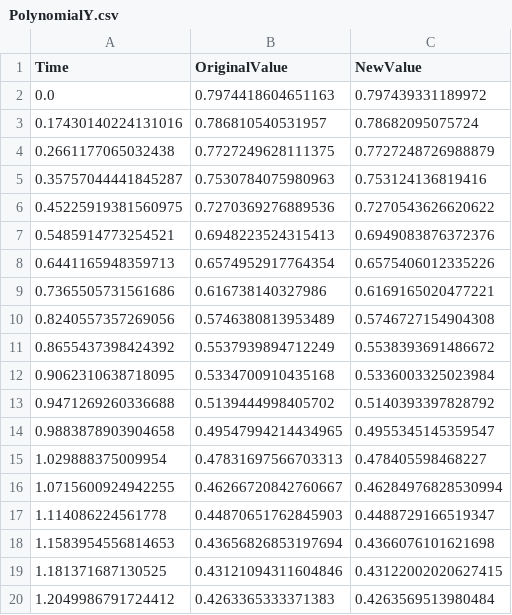
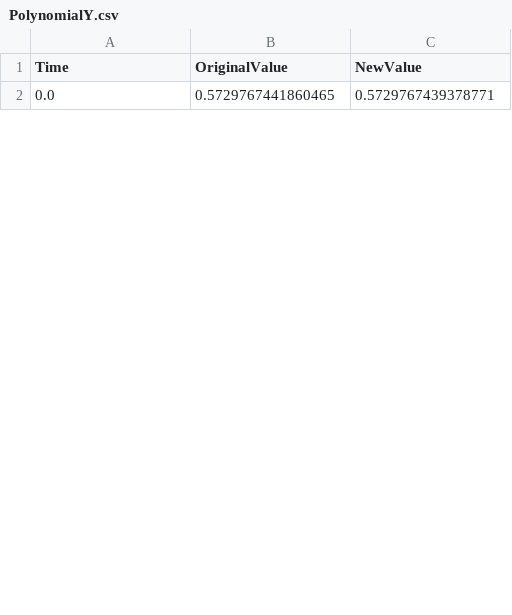
Before and after one commit to AndromedaOne/TrajectoryGeneration, a CSV file: ConvertCurvatures/PolynomialY.csv, drawn as a sheet; only a part is shown; the diff covers the shown part only.

```diff
--- a/ConvertCurvatures/PolynomialY.csv
+++ b/ConvertCurvatures/PolynomialY.csv
@@ -1,20 +1,2 @@
 Time, OriginalValue, NewValue
-0.0, 0.7974418604651163, 0.797439331189972
-0.17430140224131016, 0.786810540531957, 0.78682095075724
-0.2661177065032438, 0.7727249628111375, 0.7727248726988879
-0.35757044441845287, 0.7530784075980963, 0.753124136819416
-0.45225919381560975, 0.7270369276889536, 0.7270543626620622
-0.5485914773254521, 0.6948223524315413, 0.6949083876372376
-0.6441165948359713, 0.6574952917764354, 0.6575406012335226
-0.7365505731561686, 0.616738140327986, 0.6169165020477221
-0.8240557357269056, 0.5746380813953489, 0.5746727154904308
-0.8655437398424392, 0.5537939894712249, 0.5538393691486672
-0.9062310638718095, 0.5334700910435168, 0.5336003325023984
-0.9471269260336688, 0.5139444998405702, 0.5140393397828792
-0.9883878903904658, 0.49547994214434965, 0.4955345145359547
-1.029888375009954, 0.47831697566703313, 0.478405598468227
-1.0715600924942255, 0.46266720842760667, 0.46284976828530994
-1.114086224561778, 0.44870651762845903, 0.4488729166519347
-1.1583954556814653, 0.43656826853197694, 0.4366076101621698
-1.181371687130525, 0.43121094311604846, 0.43122002020627415
-1.2049986791724412, 0.4263365333371383, 0.4263569513980484
+0.0, 0.5729767441860465, 0.5729767439378771
```
Also changed, not shown: 16 added rows and 7 removed rows elsewhere in this file, ConvertCurvatures/GeneratedCurvatures.csv, ConvertCurvatures/GeneratedVelocities.csv, 7 other files.
